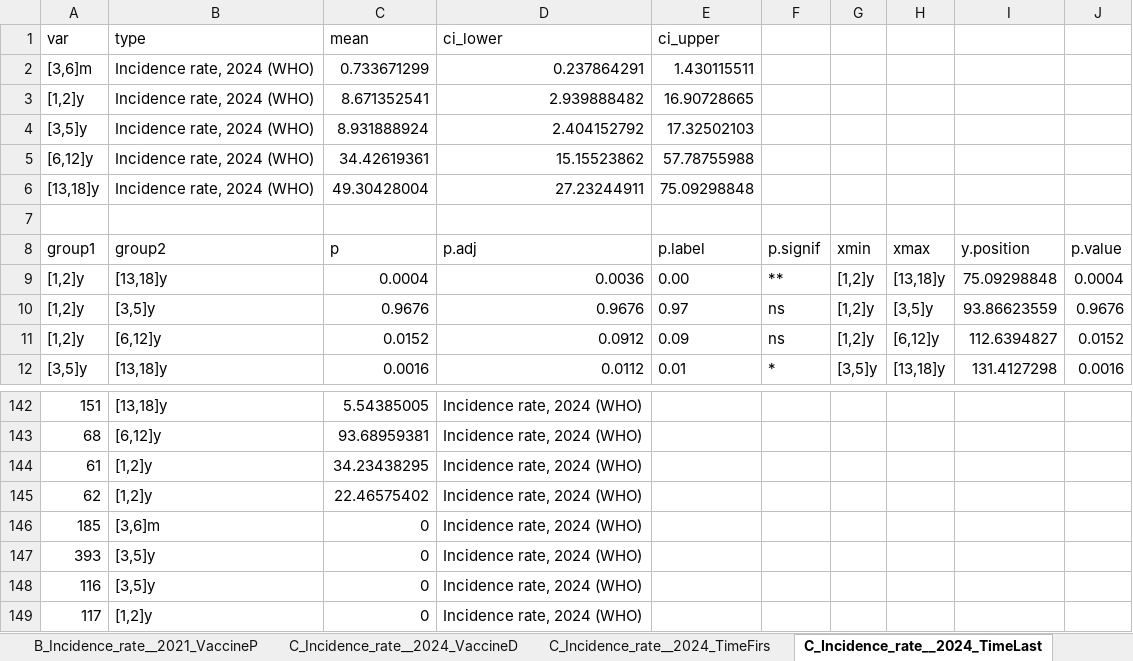
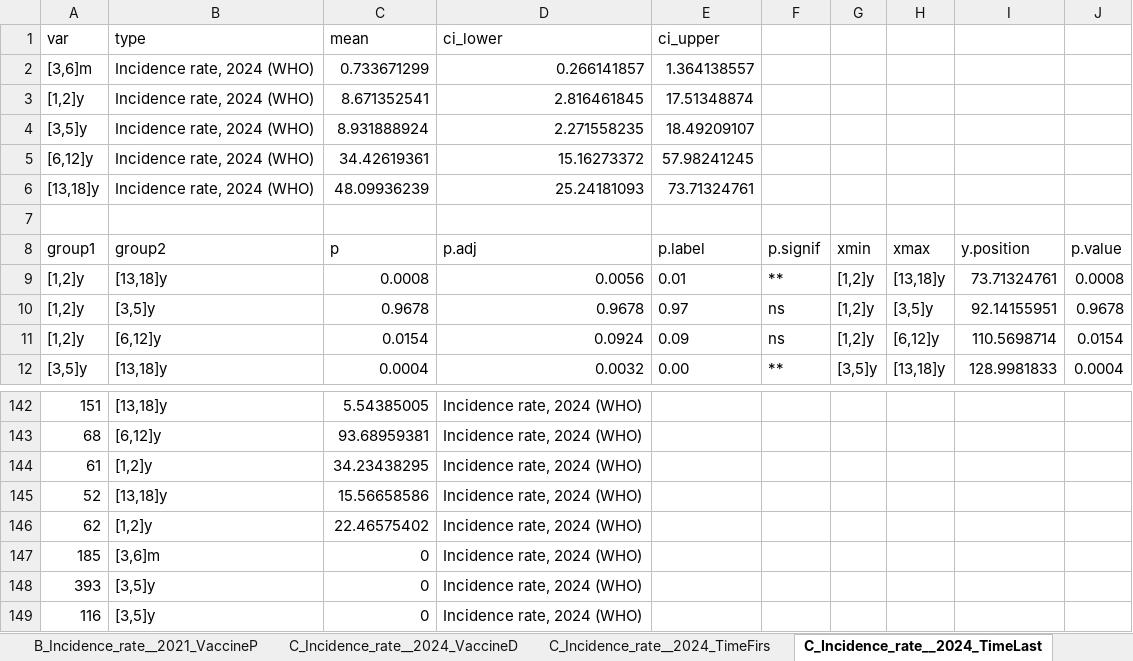
Before and after one commit to xmusphlkg/PertussisVaccineCompare, an Excel workbook: Output/Figure 4.xlsx, sheet C_Incidence_rate__2024_TimeLast, drawn as a sheet; only a part is shown, gaps mark what is left out; the shorter side is filled out with more unchanged rows; values as stored, in another font and other column widths than the file's, no borders; the diff covers the shown part only; the diff names each change by its address in the sheet, - before the commit and + after, or states it on an @@ line.

```diff
--- a/Output/Figure 4.xlsx (sheet C_Incidence_rate__2024_TimeLast)
+++ b/Output/Figure 4.xlsx (sheet C_Incidence_rate__2024_TimeLast)
-D2 (ci_lower): 0.237864291
+D2 (ci_lower): 0.266141857
-E2 (ci_upper): 1.430115511
+E2 (ci_upper): 1.364138557
-D3 (ci_lower): 2.939888482
+D3 (ci_lower): 2.816461845
-E3 (ci_upper): 16.90728665
+E3 (ci_upper): 17.51348874
-D4 (ci_lower): 2.404152792
+D4 (ci_lower): 2.271558235
-E4 (ci_upper): 17.32502103
+E4 (ci_upper): 18.49209107
-D5 (ci_lower): 15.15523862
+D5 (ci_lower): 15.16273372
-E5 (ci_upper): 57.78755988
+E5 (ci_upper): 57.98241245
-C6 (mean): 49.30428004
+C6 (mean): 48.09936239
-D6 (ci_lower): 27.23244911
+D6 (ci_lower): 25.24181093
-E6 (ci_upper): 75.09298848
+E6 (ci_upper): 73.71324761
-C9 (mean): 0.0004
+C9 (mean): 0.0008
-D9 (ci_lower): 0.0036
+D9 (ci_lower): 0.0056
-E9 (ci_upper): 0.00
+E9 (ci_upper): 0.01
-I9: 75.09298848
+I9: 73.71324761
-J9: 0.0004
+J9: 0.0008
-C10 (mean): 0.9676
+C10 (mean): 0.9678
-D10 (ci_lower): 0.9676
+D10 (ci_lower): 0.9678
-I10: 93.86623559
+I10: 92.14155951
-J10: 0.9676
+J10: 0.9678
-C11 (mean): 0.0152
+C11 (mean): 0.0154
-D11 (ci_lower): 0.0912
+D11 (ci_lower): 0.0924
-I11: 112.6394827
+I11: 110.5698714
-J11: 0.0152
+J11: 0.0154
-C12 (mean): 0.0016
+C12 (mean): 0.0004
-D12 (ci_lower): 0.0112
+D12 (ci_lower): 0.0032
-E12 (ci_upper): 0.01
+E12 (ci_upper): 0.00
-F12: *
+F12: **
-I12: 131.4127298
+I12: 128.9981833
-J12: 0.0016
+J12: 0.0004
+row 145: 52 | [13,18]y | 15.56658586 | Incidence rate, 2024 (WHO)
```
Also changed, not shown: 25 edited cells elsewhere in this sheet, sheet D_Incidence_rate__2019_TimeLast, sheet B_Incidence_rate__2021_TimeLast, sheet E_Incidence_rate__2021_TimeLast, sheet A_Incidence_rate__2019_TimeLast, sheet A_Incidence_rate__2019_VaccineD, sheet C_Incidence_rate__2024_VaccineD, 13 more sheets, Data/VaccineSchedule.xlsx, 15 other files.
